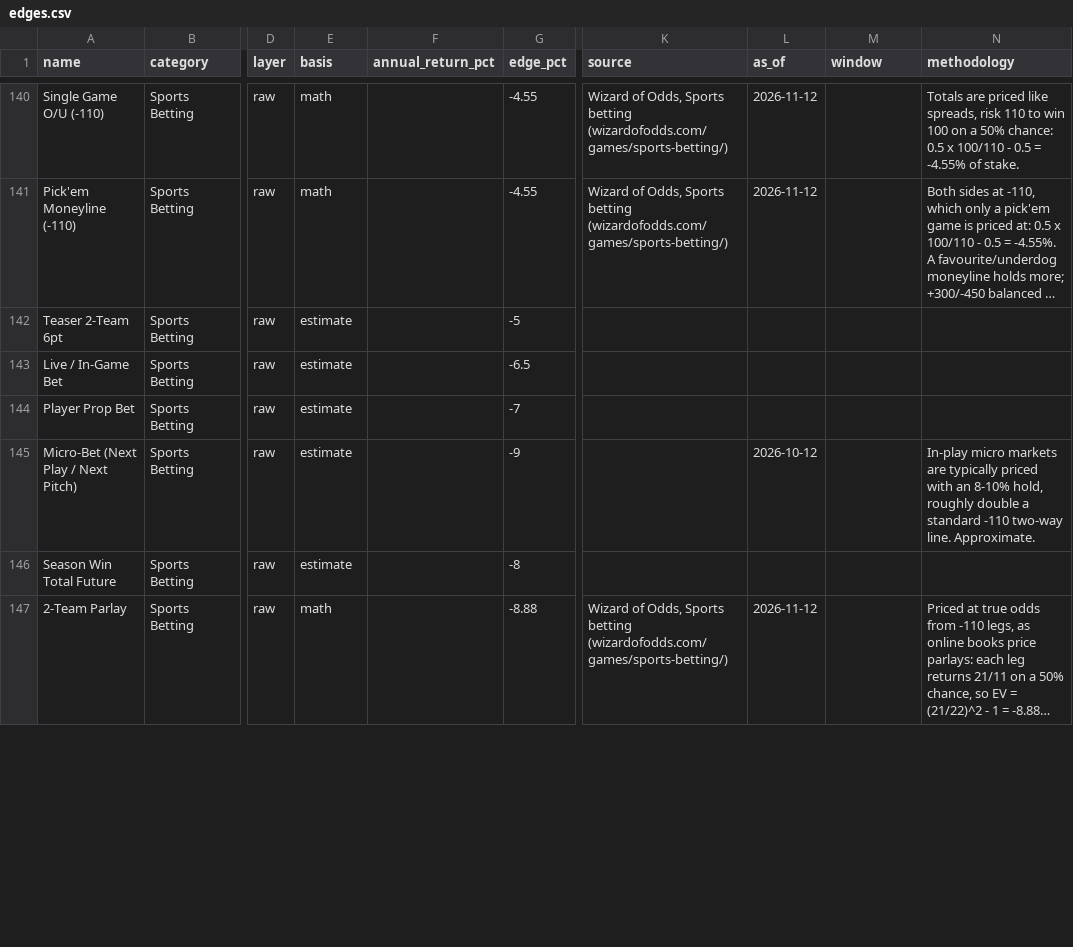
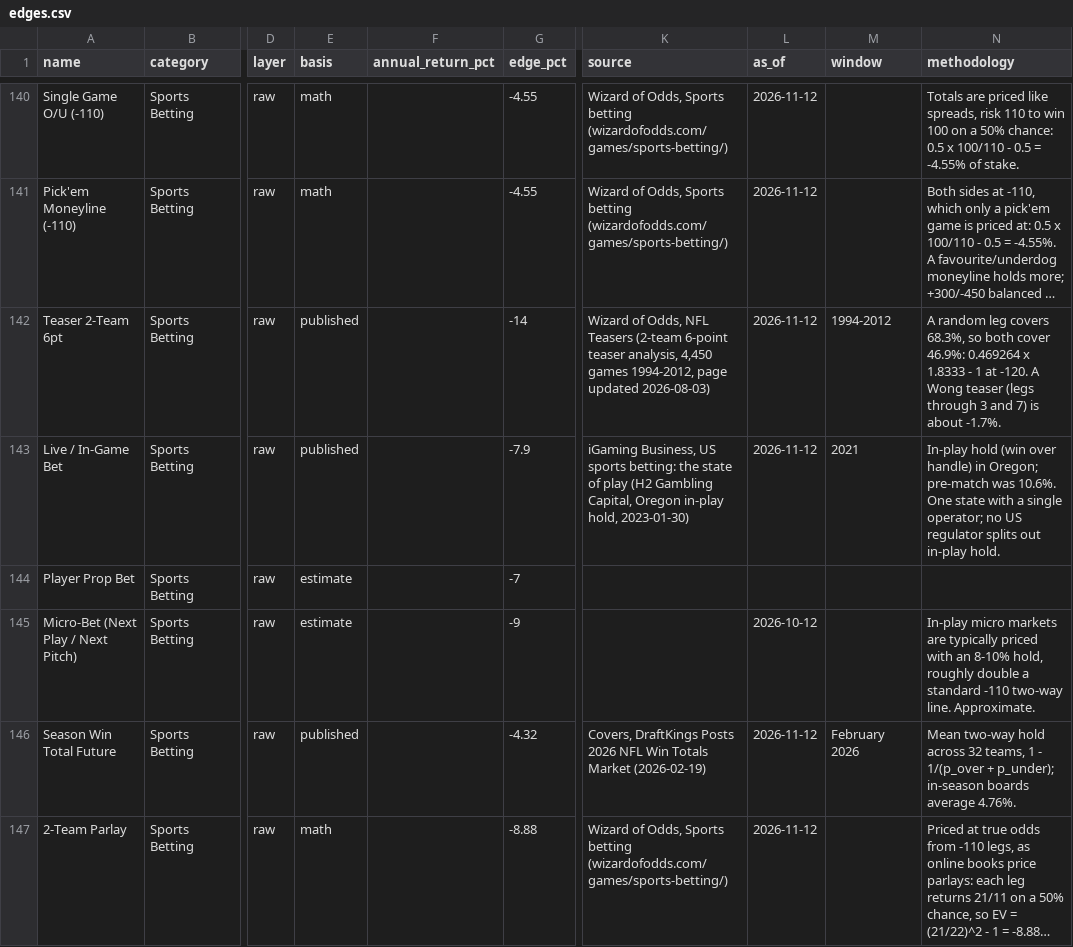
Before and after one commit to ai-automation-tools/edge-spectrum, a CSV file: site/public/spectrum/edges.csv, drawn as a sheet; only a part is shown, gaps mark what is left out; long unchanged cells end in …; the diff covers the shown part only; the diff names each change by its address in the sheet, - before the commit and + after, or states it on an @@ line.

```diff
--- a/site/public/spectrum/edges.csv
+++ b/site/public/spectrum/edges.csv
-E142:E143 (basis): estimate
+E142:E143 (basis): published
-G142 (edge_pct): -5
+G142 (edge_pct): -14
-K142 (source): (empty)
+K142 (source): Wizard of Odds, NFL Teasers (2-team 6-point teaser analysis, 4,450 games 1994-2012, page updated 2026-08-03)
-L142:L143 (as_of): (empty)
+L142:L143 (as_of): 2026-11-12
-M142 (window): (empty)
+M142 (window): 1994-2012
-N142 (methodology): (empty)
+N142 (methodology): A random leg covers 68.3%, so both cover 46.9%: 0.469264 x 1.8333 - 1 at -120. A Wong teaser (legs through 3 and 7) is about -1.7%.
-G143 (edge_pct): -6.5
+G143 (edge_pct): -7.9
-K143 (source): (empty)
+K143 (source): iGaming Business, US sports betting: the state of play (H2 Gambling Capital, Oregon in-play hold, 2023-01-30)
-M143 (window): (empty)
+M143 (window): 2021
-N143 (methodology): (empty)
+N143 (methodology): In-play hold (win over handle) in Oregon; pre-match was 10.6%. One state with a single operator; no US regulator splits out in-play hold.
-E146 (basis): estimate
+E146 (basis): published
-G146 (edge_pct): -8
+G146 (edge_pct): -4.32
-K146 (source): (empty)
+K146 (source): Covers, DraftKings Posts 2026 NFL Win Totals Market (2026-02-19)
-L146 (as_of): (empty)
+L146 (as_of): 2026-11-12
-M146 (window): (empty)
+M146 (window): February 2026
-N146 (methodology): (empty)
+N146 (methodology): Mean two-way hold across 32 teams, 1 - 1/(p_over + p_under); in-season boards average 4.76%.
```
Also changed, not shown: 124 edited cells elsewhere in this file, 7 other files.
